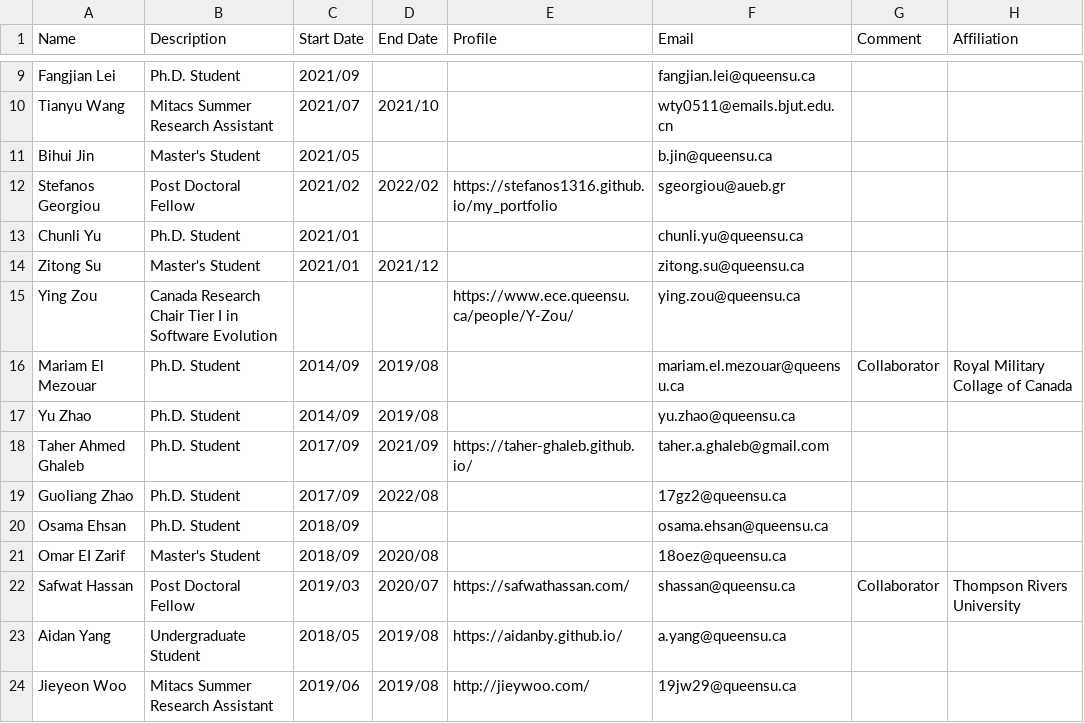
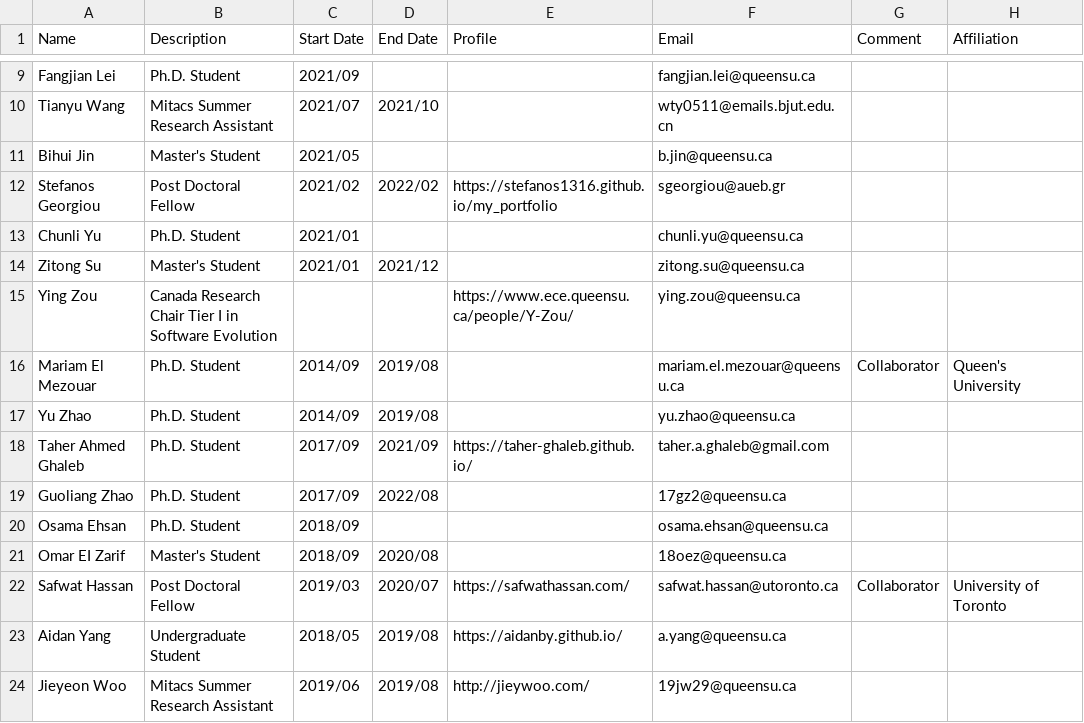
Before and after one commit to seal-queensu/seal-queensu.github.io, a CSV file: members/memberInfo.csv, drawn as a sheet; only a part is shown, gaps mark what is left out.

Commit message:
Update collaborators

```diff
--- a/members/memberInfo.csv
+++ b/members/memberInfo.csv
@@ -15,3 +15,3 @@ Zitong Su,Master's Student,2021/01,2021/12,,zitong.su@queensu.ca,,
 Ying Zou,Canada Research Chair Tier I in Software Evolution,,,https://www.ece.queensu.ca/people/Y-Zou/,ying.zou@queensu.ca,,
-Mariam El Mezouar,Ph.D. Student,2014/09,2019/08,,mariam.el.mezouar@queensu.ca,Collaborator,Royal Military Collage of Canada
+Mariam El Mezouar,Ph.D. Student,2014/09,2019/08,,mariam.el.mezouar@queensu.ca,Collaborator,Queen's University
 Yu Zhao,Ph.D. Student,2014/09,2019/08,,yu.zhao@queensu.ca,,
@@ -21,3 +21,3 @@ Osama Ehsan,Ph.D. Student,2018/09,,,osama.ehsan@queensu.ca,,
 Omar EI Zarif,Master's Student,2018/09,2020/08,,18oez@queensu.ca,,
-Safwat Hassan,Post Doctoral Fellow,2019/03,2020/07,https://safwathassan.com/,shassan@queensu.ca,Collaborator,Thompson Rivers University
+Safwat Hassan,Post Doctoral Fellow,2019/03,2020/07,https://safwathassan.com/,safwat.hassan@utoronto.ca,Collaborator,University of Toronto
 Aidan Yang,Undergraduate Student,2018/05,2019/08,https://aidanby.github.io/,a.yang@queensu.ca,,
```
